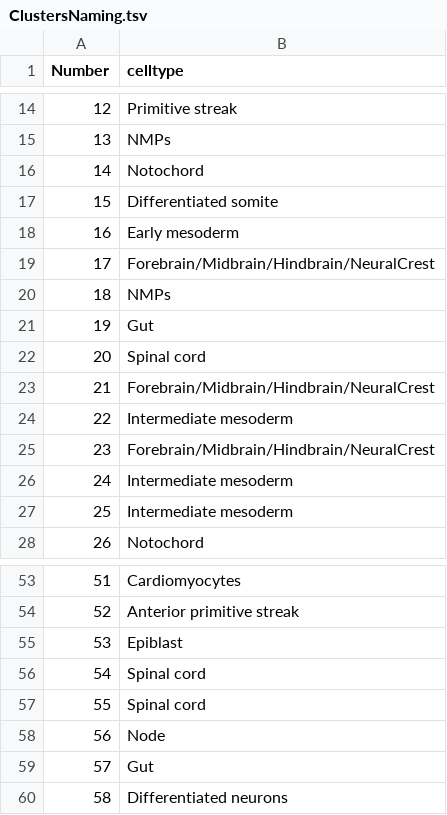
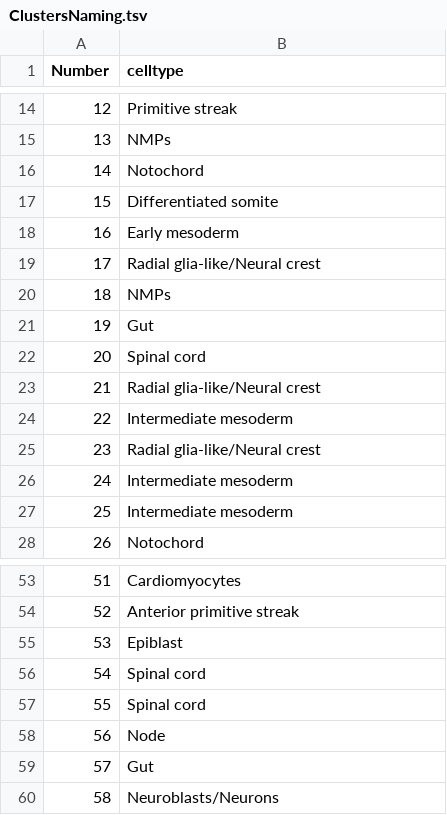
Before and after one commit to nbroguiere/Cardiac_Gastruloids, a TSV file: InputTables/ClustersNaming.tsv, drawn as a sheet; only a part is shown, gaps mark what is left out.

Commit message:
Forebrain/midbrain/hindbrain renamed radial glia-like

```diff
--- a/InputTables/ClustersNaming.tsv
+++ b/InputTables/ClustersNaming.tsv
@@ -18,3 +18,3 @@ Number	celltype
 16	Early mesoderm
-17	Forebrain/Midbrain/Hindbrain/NeuralCrest
+17	Radial glia-like/Neural crest
 18	NMPs
@@ -22,5 +22,5 @@ Number	celltype
 20	Spinal cord
-21	Forebrain/Midbrain/Hindbrain/NeuralCrest
+21	Radial glia-like/Neural crest
 22	Intermediate mesoderm
-23	Forebrain/Midbrain/Hindbrain/NeuralCrest
+23	Radial glia-like/Neural crest
 24	Intermediate mesoderm
@@ -59,2 +59,2 @@ Number	celltype
 57	Gut
-58	Differentiated neurons
+58	Neuroblasts/Neurons
```
Also changed, not shown: InputTables/ClusterColors.tsv, 3 other files.
